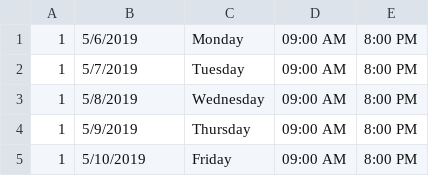
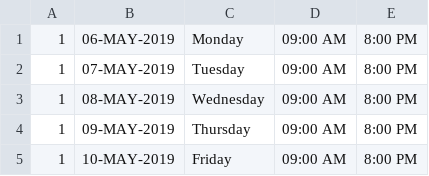
Before and after one commit to SwordsmanScientist/db0, a CSV file: d/schedule.csv, drawn as a sheet.

```diff
--- a/d/schedule.csv
+++ b/d/schedule.csv
@@ -1,5 +1,5 @@
-1,"5/6/2019","Monday","09:00 AM","8:00 PM"
-1,"5/7/2019","Tuesday","09:00 AM","8:00 PM"
-1,"5/8/2019","Wednesday","09:00 AM","8:00 PM"
-1,"5/9/2019","Thursday","09:00 AM","8:00 PM"
-1,"5/10/2019","Friday","09:00 AM","8:00 PM"
+1,06-MAY-2019,Monday,09:00 AM,8:00 PM
+1,07-MAY-2019,Tuesday,09:00 AM,8:00 PM
+1,08-MAY-2019,Wednesday,09:00 AM,8:00 PM
+1,09-MAY-2019,Thursday,09:00 AM,8:00 PM
+1,10-MAY-2019,Friday,09:00 AM,8:00 PM
```
Also changed, not shown: d/cars.csv, d/employees.csv, 18 other files.
